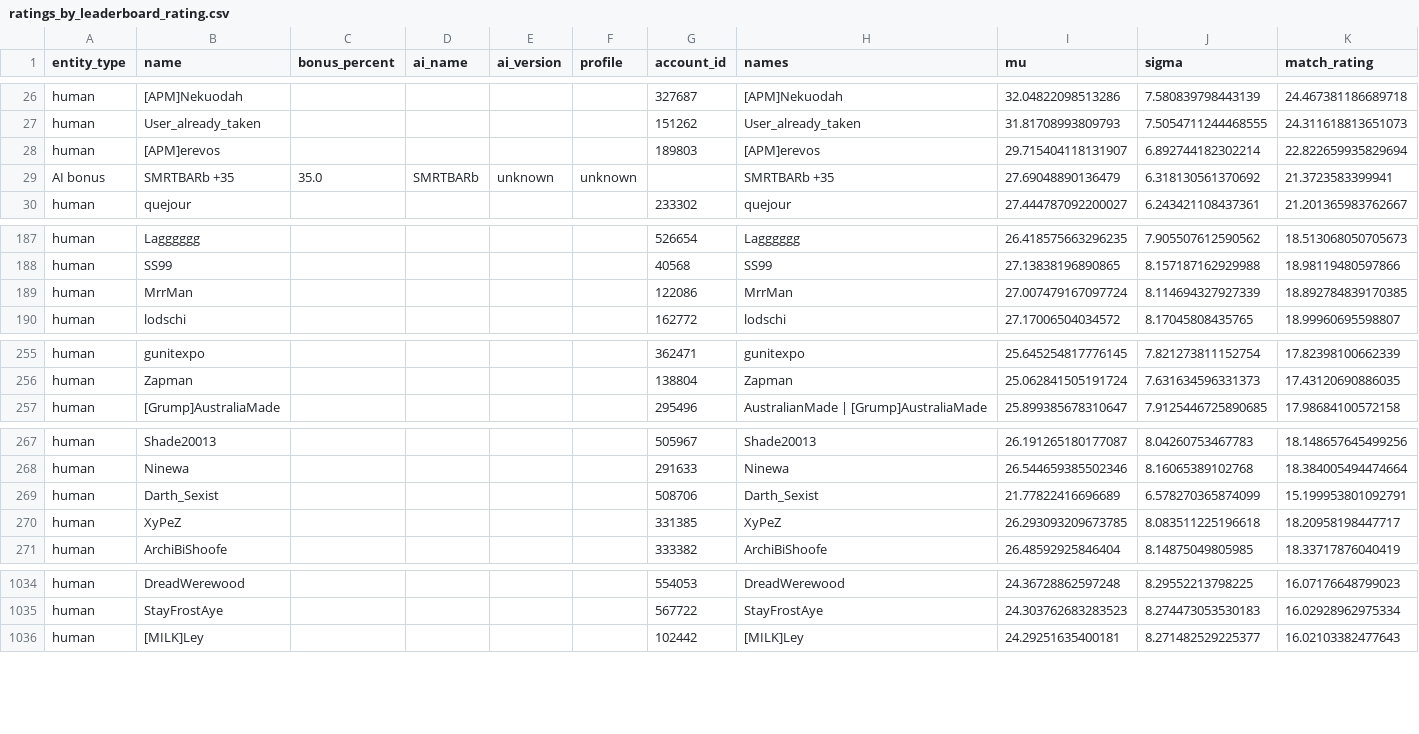
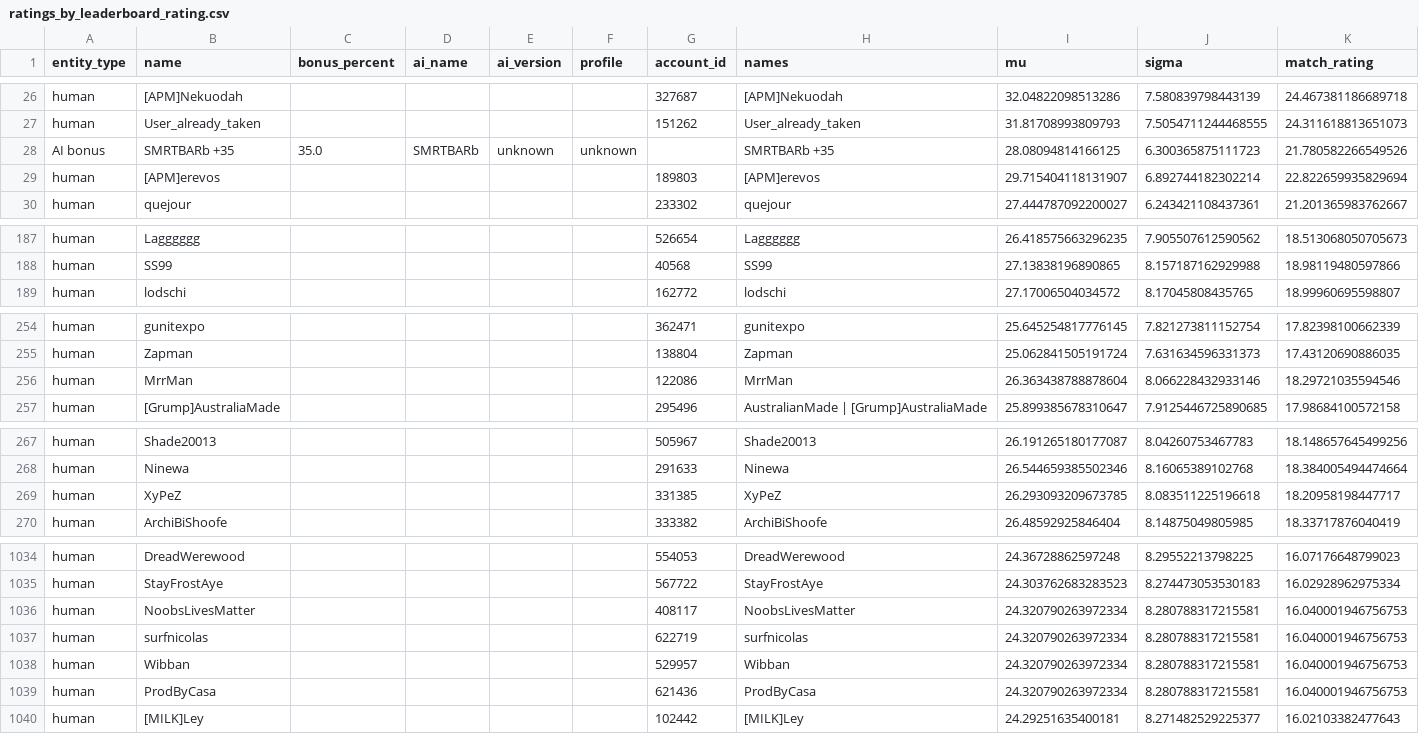
Before and after one commit to Barscrewl/BarbOS, a CSV file: public/ratings_by_leaderboard_rating.csv, drawn as a sheet; only a part is shown, gaps mark what is left out; removed rows and columns are numbered as before the commit, all else as after; rows hold the shown columns only; the diff covers the shown part only; the diff names each change by its address in the sheet, - before the commit and + after, or states it on an @@ line.

```diff
--- a/public/ratings_by_leaderboard_rating.csv
+++ b/public/ratings_by_leaderboard_rating.csv
+row 28: AI bonus | SMRTBARb +35 | 35.0 | SMRTBARb | unknown | unknown |  | SMRTBARb +35 | 28.08094814166125 | 6.300365875111723 | 21.780582266549526
-row 29: AI bonus | SMRTBARb +35 | 35.0 | SMRTBARb | unknown | unknown |  | SMRTBARb +35 | 27.69048890136479 | 6.318130561370692 | 21.3723583399941
-row 189: human | MrrMan |  |  |  |  | 122086 | MrrMan | 27.007479167097724 | 8.114694327927339 | 18.892784839170385
+row 256: human | MrrMan |  |  |  |  | 122086 | MrrMan | 26.363438788878604 | 8.066228432933146 | 18.29721035594546
-row 269: human | Darth_Sexist |  |  |  |  | 508706 | Darth_Sexist | 21.77822416696689 | 6.578270365874099 | 15.199953801092791
+row 1036: human | NoobsLivesMatter |  |  |  |  | 408117 | NoobsLivesMatter | 24.320790263972334 | 8.280788317215581 | 16.040001946756753
+row 1037: human | surfnicolas |  |  |  |  | 622719 | surfnicolas | 24.320790263972334 | 8.280788317215581 | 16.040001946756753
+row 1038: human | Wibban |  |  |  |  | 529957 | Wibban | 24.320790263972334 | 8.280788317215581 | 16.040001946756753
+row 1039: human | ProdByCasa |  |  |  |  | 621436 | ProdByCasa | 24.320790263972334 | 8.280788317215581 | 16.040001946756753
```
Also changed, not shown: 3 added rows and 2 removed rows elsewhere in this file, public/fixed_seed/ratings.csv, public/fixed_seed/ratings_by_leaderboard_rating.csv, 14 other files.
